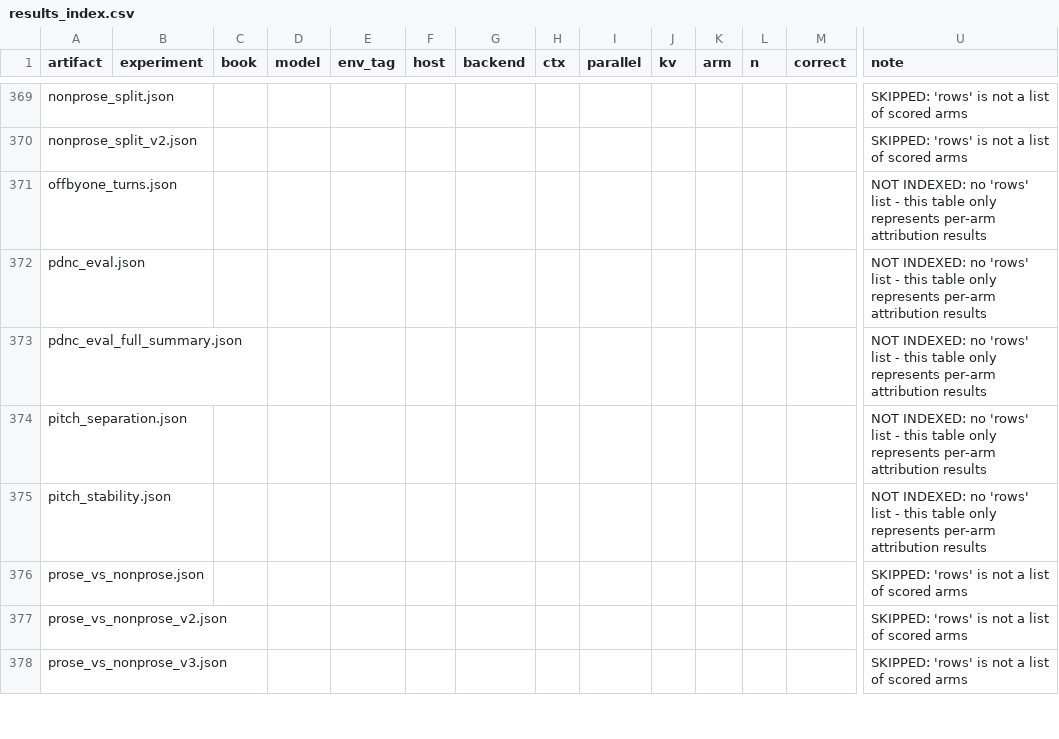
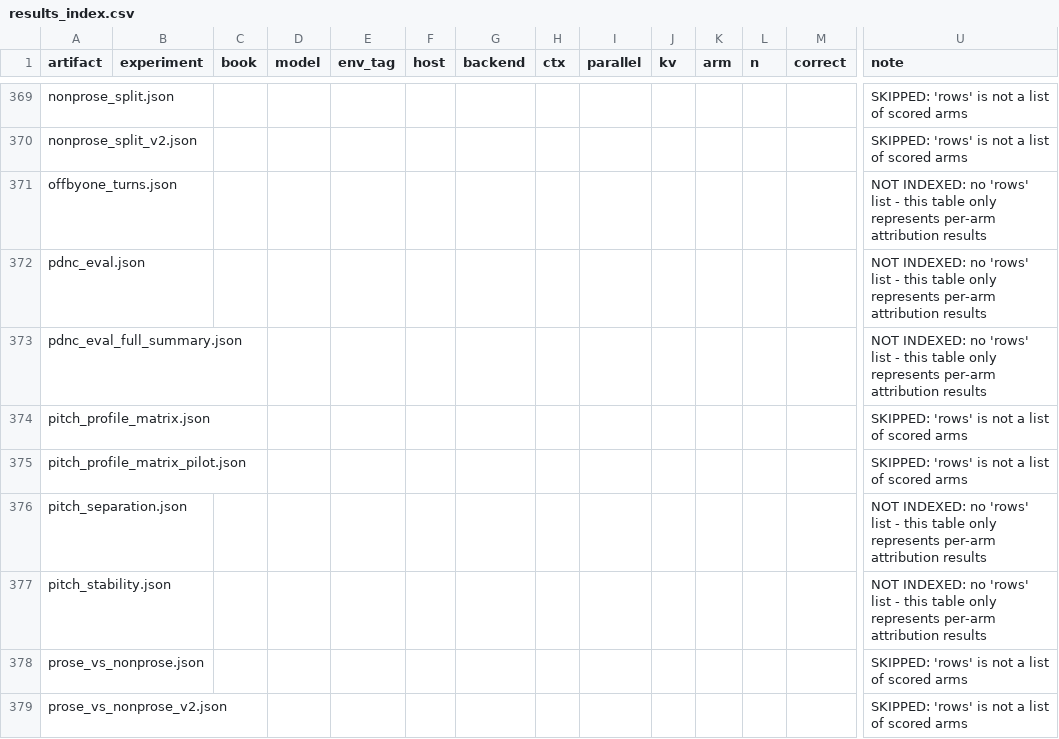
Before and after one commit to Finrandojin/alexandria-audiobook, a CSV file: results_index.csv, drawn as a sheet; only a part is shown, gaps mark what is left out; the shorter side is filled out with more unchanged rows; rows hold the shown columns only; the diff names each change by its address in the sheet, - before the commit and + after, or states it on an @@ line.

Commit message:
Record validated Stage 7 pitch results

```diff
--- a/results_index.csv
+++ b/results_index.csv
+row 374: pitch_profile_matrix.json |  |  |  |  |  |  |  |  |  |  |  |  | SKIPPED: 'rows' is not a list of scored arms
+row 375: pitch_profile_matrix_pilot.json |  |  |  |  |  |  |  |  |  |  |  |  | SKIPPED: 'rows' is not a list of scored arms
```
Also changed, not shown: 2 other files.
